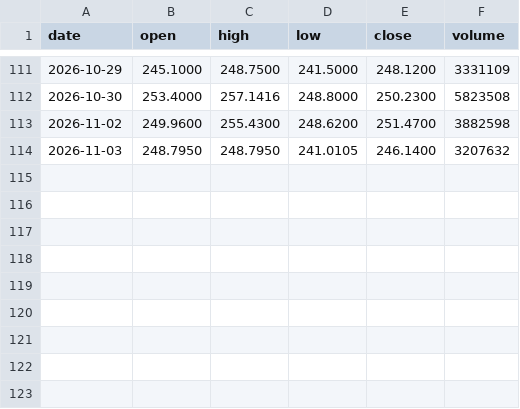
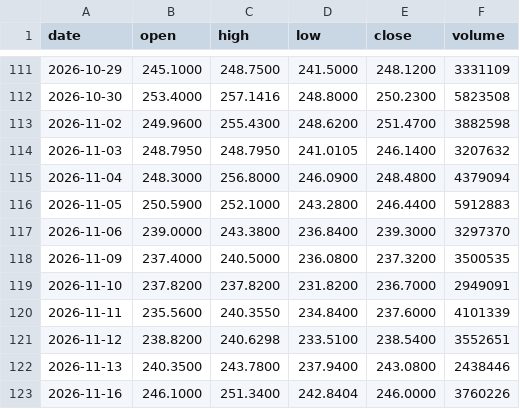
Before and after one commit to streetanalyst/streetanalyst-ohlcv-downloader, a CSV file: data/ADBE.csv, drawn as a sheet; only a part is shown, gaps mark what is left out; the diff names each change by its address in the sheet, - before the commit and + after, or states it on an @@ line.

```diff
--- a/data/ADBE.csv
+++ b/data/ADBE.csv
+row 115: 2026-11-04 | 248.3000 | 256.8000 | 246.0900 | 248.4800 | 4379094
+row 116: 2026-11-05 | 250.5900 | 252.1000 | 243.2800 | 246.4400 | 5912883
+row 117: 2026-11-06 | 239.0000 | 243.3800 | 236.8400 | 239.3000 | 3297370
+row 118: 2026-11-09 | 237.4000 | 240.5000 | 236.0800 | 237.3200 | 3500535
+row 119: 2026-11-10 | 237.8200 | 237.8200 | 231.8200 | 236.7000 | 2949091
+row 120: 2026-11-11 | 235.5600 | 240.3550 | 234.8400 | 237.6000 | 4101339
+row 121: 2026-11-12 | 238.8200 | 240.6298 | 233.5100 | 238.5400 | 3552651
+row 122: 2026-11-13 | 240.3500 | 243.7800 | 237.9400 | 243.0800 | 2438446
+row 123: 2026-11-16 | 246.1000 | 251.3400 | 242.8404 | 246.0000 | 3760226
```
Also changed, not shown: data/BLDR.csv, data/CLX.csv, 27 other files.
